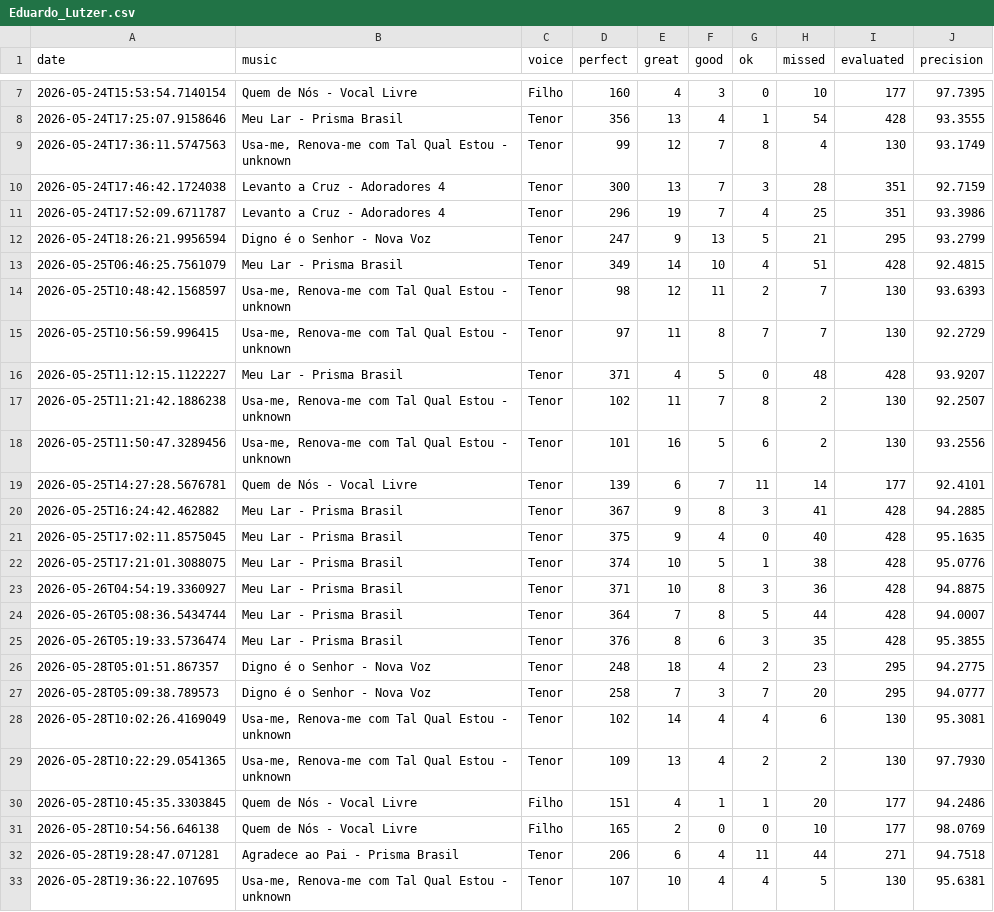
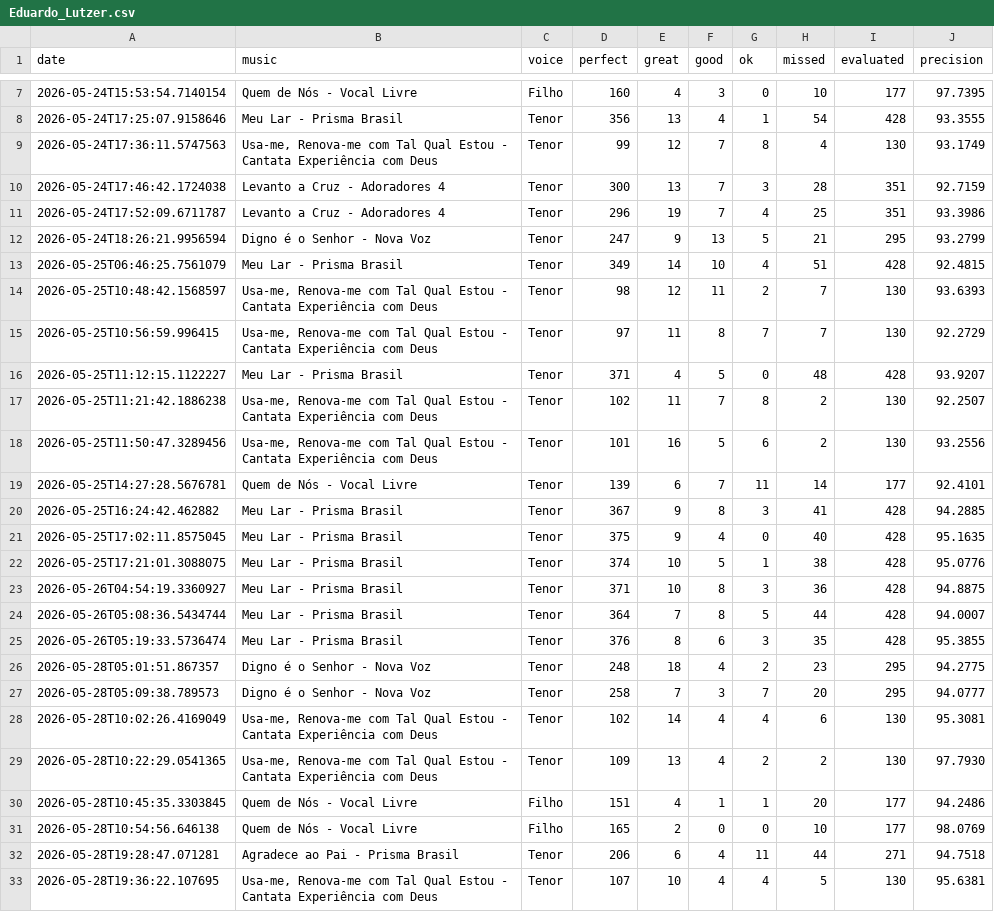
Before and after one commit to seblutzer/alianca_vocal_musics_files, a CSV file: karaoke-history/Eduardo_Lutzer.csv, drawn as a sheet; only a part is shown, gaps mark what is left out.

Commit message:
Update song titles to include 'Cantata Experiência com Deus'

```diff
--- a/karaoke-history/Eduardo_Lutzer.csv
+++ b/karaoke-history/Eduardo_Lutzer.csv
@@ -8,3 +8,3 @@ date;music;voice;perfect;great;good;ok;missed;evaluated;precision
 2026-05-24T17:25:07.9158646;Meu Lar - Prisma Brasil;Tenor;356;13;4;1;54;428;93.3555
-2026-05-24T17:36:11.5747563;Usa-me, Renova-me com Tal Qual Estou - unknown;Tenor;99;12;7;8;4;130;93.1749
+2026-05-24T17:36:11.5747563;Usa-me, Renova-me com Tal Qual Estou - Cantata Experiência com Deus;Tenor;99;12;7;8;4;130;93.1749
 2026-05-24T17:46:42.1724038;Levanto a Cruz - Adoradores 4;Tenor;300;13;7;3;28;351;92.7159
@@ -13,7 +13,7 @@ date;music;voice;perfect;great;good;ok;missed;evaluated;precision
 2026-05-25T06:46:25.7561079;Meu Lar - Prisma Brasil;Tenor;349;14;10;4;51;428;92.4815
-2026-05-25T10:48:42.1568597;Usa-me, Renova-me com Tal Qual Estou - unknown;Tenor;98;12;11;2;7;130;93.6393
-2026-05-25T10:56:59.996415;Usa-me, Renova-me com Tal Qual Estou - unknown;Tenor;97;11;8;7;7;130;92.2729
+2026-05-25T10:48:42.1568597;Usa-me, Renova-me com Tal Qual Estou - Cantata Experiência com Deus;Tenor;98;12;11;2;7;130;93.6393
+2026-05-25T10:56:59.996415;Usa-me, Renova-me com Tal Qual Estou - Cantata Experiência com Deus;Tenor;97;11;8;7;7;130;92.2729
 2026-05-25T11:12:15.1122227;Meu Lar - Prisma Brasil;Tenor;371;4;5;0;48;428;93.9207
-2026-05-25T11:21:42.1886238;Usa-me, Renova-me com Tal Qual Estou - unknown;Tenor;102;11;7;8;2;130;92.2507
-2026-05-25T11:50:47.3289456;Usa-me, Renova-me com Tal Qual Estou - unknown;Tenor;101;16;5;6;2;130;93.2556
+2026-05-25T11:21:42.1886238;Usa-me, Renova-me com Tal Qual Estou - Cantata Experiência com Deus;Tenor;102;11;7;8;2;130;92.2507
+2026-05-25T11:50:47.3289456;Usa-me, Renova-me com Tal Qual Estou - Cantata Experiência com Deus;Tenor;101;16;5;6;2;130;93.2556
 2026-05-25T14:27:28.5676781;Quem de Nós - Vocal Livre;Tenor;139;6;7;11;14;177;92.4101
@@ -27,4 +27,4 @@ date;music;voice;perfect;great;good;ok;missed;evaluated;precision
 2026-05-28T05:09:38.789573;Digno é o Senhor - Nova Voz;Tenor;258;7;3;7;20;295;94.0777
-2026-05-28T10:02:26.4169049;Usa-me, Renova-me com Tal Qual Estou - unknown;Tenor;102;14;4;4;6;130;95.3081
-2026-05-28T10:22:29.0541365;Usa-me, Renova-me com Tal Qual Estou - unknown;Tenor;109;13;4;2;2;130;97.7930
+2026-05-28T10:02:26.4169049;Usa-me, Renova-me com Tal Qual Estou - Cantata Experiência com Deus;Tenor;102;14;4;4;6;130;95.3081
+2026-05-28T10:22:29.0541365;Usa-me, Renova-me com Tal Qual Estou - Cantata Experiência com Deus;Tenor;109;13;4;2;2;130;97.7930
 2026-05-28T10:45:35.3303845;Quem de Nós - Vocal Livre;Filho;151;4;1;1;20;177;94.2486
@@ -32,2 +32,2 @@ date;music;voice;perfect;great;good;ok;missed;evaluated;precision
 2026-05-28T19:28:47.071281;Agradece ao Pai - Prisma Brasil;Tenor;206;6;4;11;44;271;94.7518
-2026-05-28T19:36:22.107695;Usa-me, Renova-me com Tal Qual Estou - unknown;Tenor;107;10;4;4;5;130;95.6381
+2026-05-28T19:36:22.107695;Usa-me, Renova-me com Tal Qual Estou - Cantata Experiência com Deus;Tenor;107;10;4;4;5;130;95.6381
```
